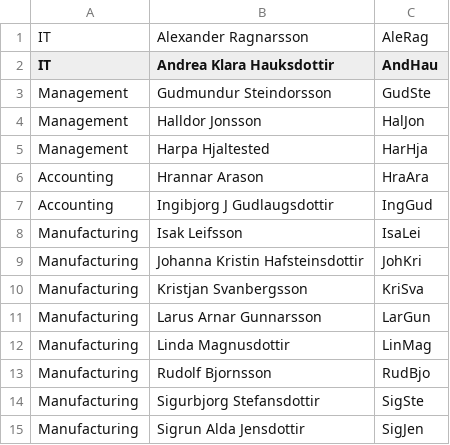
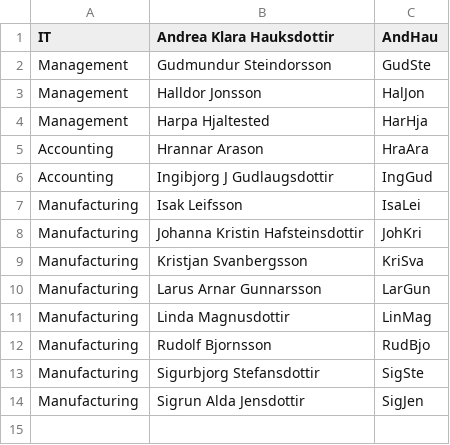
Before and after one commit to JHT1609/KEST2_LOK, a CSV file: Notendalisti.csv, drawn as a sheet; the diff names each change by its address in the sheet, - before the commit and + after, or states it on an @@ line.

```diff
--- a/Notendalisti.csv
+++ b/Notendalisti.csv
-row 1: IT | Alexander Ragnarsson | AleRag
```
